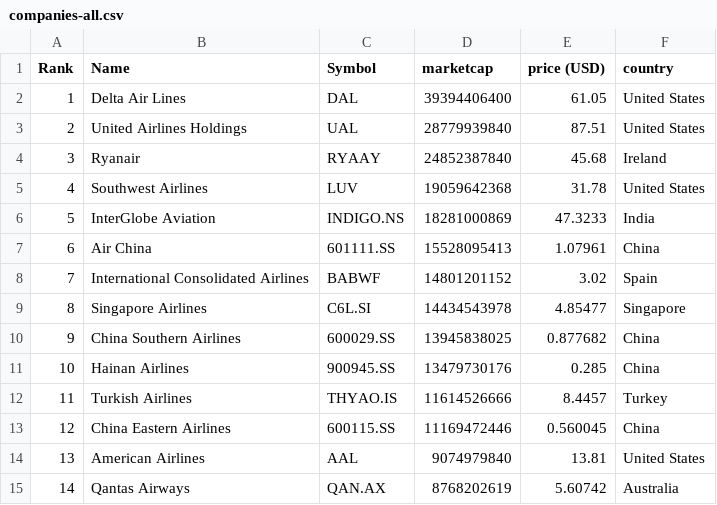
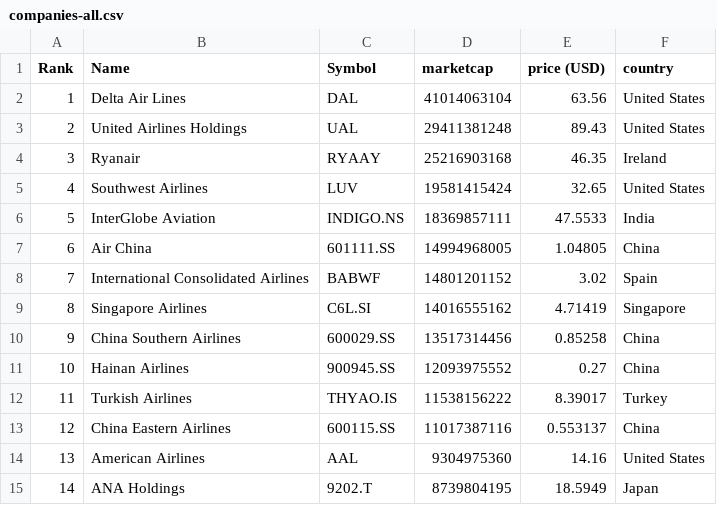
Before and after one commit to keops2004/merida-june-6-2024, a CSV file: companies-all.csv, drawn as a sheet; only a part is shown; the diff covers the shown part only.

```diff
--- a/companies-all.csv
+++ b/companies-all.csv
@@ -1,15 +1,15 @@
 "Rank","Name","Symbol","marketcap","price (USD)","country"
-"1","Delta Air Lines","DAL","39394406400","61.05","United States"
-"2","United Airlines Holdings","UAL","28779939840","87.51","United States"
-"3","Ryanair","RYAAY","24852387840","45.68","Ireland"
-"4","Southwest Airlines","LUV","19059642368","31.78","United States"
-"5","InterGlobe Aviation","INDIGO.NS","18281000869","47.3233","India"
-"6","Air China","601111.SS","15528095413","1.07961","China"
+"1","Delta Air Lines","DAL","41014063104","63.56","United States"
+"2","United Airlines Holdings","UAL","29411381248","89.43","United States"
+"3","Ryanair","RYAAY","25216903168","46.35","Ireland"
+"4","Southwest Airlines","LUV","19581415424","32.65","United States"
+"5","InterGlobe Aviation","INDIGO.NS","18369857111","47.5533","India"
+"6","Air China","601111.SS","14994968005","1.04805","China"
 "7","International Consolidated Airlines","BABWF","14801201152","3.02","Spain"
-"8","Singapore Airlines","C6L.SI","14434543978","4.85477","Singapore"
-"9","China Southern Airlines","600029.SS","13945838025","0.877682","China"
-"10","Hainan Airlines","900945.SS","13479730176","0.285","China"
-"11","Turkish Airlines","THYAO.IS","11614526666","8.4457","Turkey"
-"12","China Eastern Airlines","600115.SS","11169472446","0.560045","China"
-"13","American Airlines","AAL","9074979840","13.81","United States"
-"14","Qantas Airways","QAN.AX","8768202619","5.60742","Australia"
+"8","Singapore Airlines","C6L.SI","14016555162","4.71419","Singapore"
+"9","China Southern Airlines","600029.SS","13517314456","0.85258","China"
+"10","Hainan Airlines","900945.SS","12093975552","0.27","China"
+"11","Turkish Airlines","THYAO.IS","11538156222","8.39017","Turkey"
+"12","China Eastern Airlines","600115.SS","11017387116","0.553137","China"
+"13","American Airlines","AAL","9304975360","14.16","United States"
+"14","ANA Holdings","9202.T","8739804195","18.5949","Japan"
```
Also changed, not shown: 165 edited cells elsewhere in this file, 3 other files.
